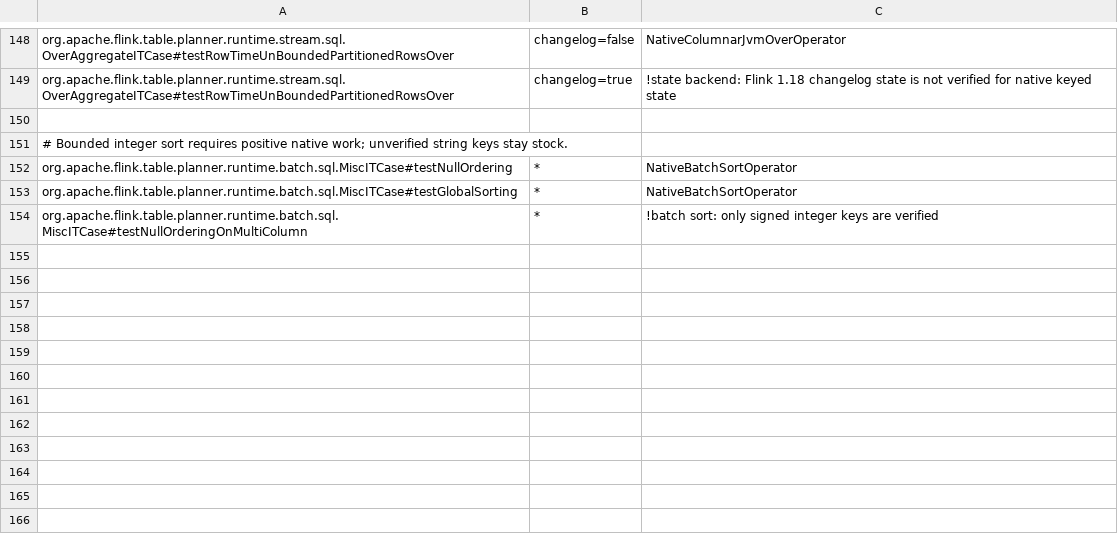
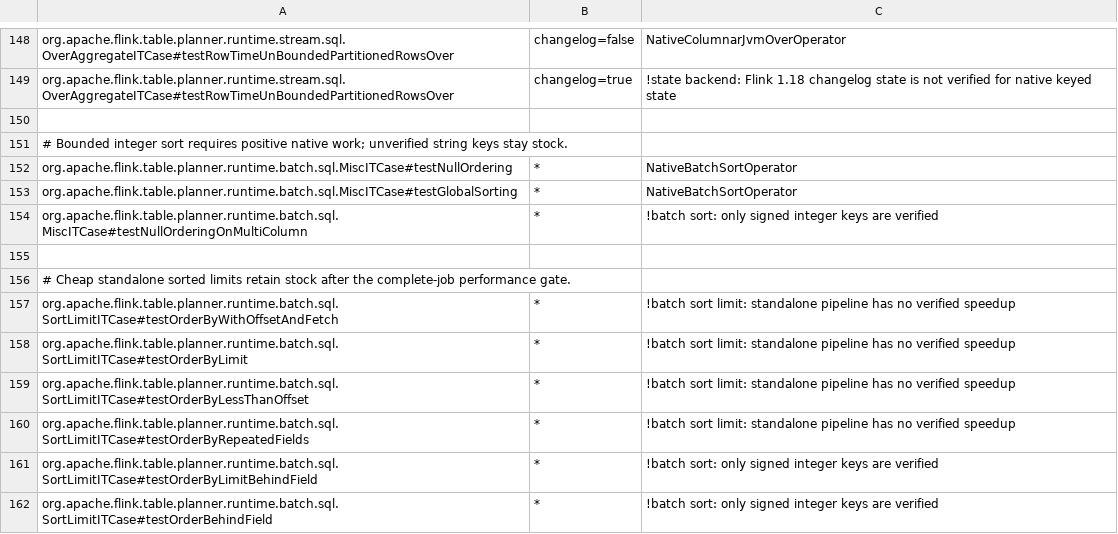
Before and after one commit to datafusion-contrib/StreamFusion, a TSV file: dev/flink-suite/agent/src/main/resources/native-execution-flink1.18.tsv, drawn as a sheet; only a part is shown, gaps mark what is left out.

Commit message:
Compose bounded sorted limits within proven native batch islands
Reuse DataFusion TopK and offset streams inside the existing bounded driver, preserving Flink local/global stages and blocking Arrow IPC replay. Keep signed-key and retained-schema admission, shared memory denial, cancellation and isolated-loader ownership. A separate JNI creation entry and capability probe preserve the existing sorter ABI.

Standalone sorted limits remain stock: complete candidates measured 105/107 ms and 166/221 ms stock/native, and larger batches still lost. Admit composition with existing qualifying work instead. SHA2-filtered complete jobs improve from previous whole-query stock fallback: 245 to 149 ms (1.65x), and 463 to 294 ms (1.58x), retaining both transposes, JNI, shuffle and rowwise sink completion.

Correct the prepared-sort harness: Flink nullIsLast was mistaken for nullsFirst. Withdraw the old operation ratios, mark their cohorts invalid, and validate matching NULL ordering with an order-sensitive hash. Corrected release full-sort comparisons measure 7.14x and 5.39x; complete SQL-sort comparisons were unaffected. Retain all current trials and rejected candidates with their boundaries.

Validate 43 bounded native controls, 66 Java/upstream cases per Flink line, and two packaged-loader sorts per line. Unchanged upstream sort-limit assertions pass as native candidates before the performance gate and require exact stock fallback after it. Exclude private helper overloads from invocation advice so one JUnit call owns one witness scope.

```diff
--- a/dev/flink-suite/agent/src/main/resources/native-execution-flink1.18.tsv
+++ b/dev/flink-suite/agent/src/main/resources/native-execution-flink1.18.tsv
@@ -154 +154,9 @@ org.apache.flink.table.planner.runtime.batch.sql.MiscITCase#testGlobalSorting	*
 org.apache.flink.table.planner.runtime.batch.sql.MiscITCase#testNullOrderingOnMultiColumn	*	!batch sort: only signed integer keys are verified
+
+# Cheap standalone sorted limits retain stock after the complete-job performance gate.
+org.apache.flink.table.planner.runtime.batch.sql.SortLimitITCase#testOrderByWithOffsetAndFetch	*	!batch sort limit: standalone pipeline has no verified speedup
+org.apache.flink.table.planner.runtime.batch.sql.SortLimitITCase#testOrderByLimit	*	!batch sort limit: standalone pipeline has no verified speedup
+org.apache.flink.table.planner.runtime.batch.sql.SortLimitITCase#testOrderByLessThanOffset	*	!batch sort limit: standalone pipeline has no verified speedup
+org.apache.flink.table.planner.runtime.batch.sql.SortLimitITCase#testOrderByRepeatedFields	*	!batch sort limit: standalone pipeline has no verified speedup
+org.apache.flink.table.planner.runtime.batch.sql.SortLimitITCase#testOrderByLimitBehindField	*	!batch sort: only signed integer keys are verified
+org.apache.flink.table.planner.runtime.batch.sql.SortLimitITCase#testOrderBehindField	*	!batch sort: only signed integer keys are verified
```
Also changed, not shown: dev/flink-suite/agent/src/main/resources/native-execution.tsv, 25 other files.
